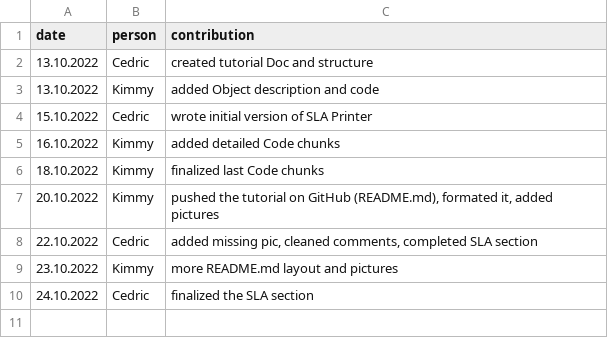
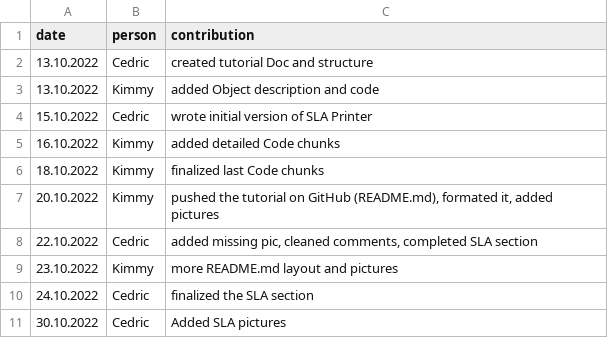
Before and after one commit to nembrinj/protofablab, a CSV file: topics/06_3Dprint/journal.csv, drawn as a sheet; the diff names each change by its address in the sheet, - before the commit and + after, or states it on an @@ line.

Commit message:
06_3Dprint: added SLA pictures

```diff
--- a/topics/06_3Dprint/journal.csv
+++ b/topics/06_3Dprint/journal.csv
+row 11: 30.10.2022 | Cedric | Added SLA pictures
```
Also changed, not shown: 4 other files.
